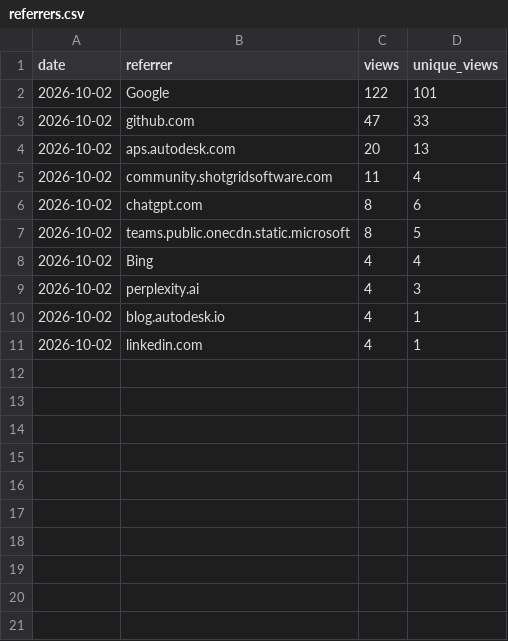
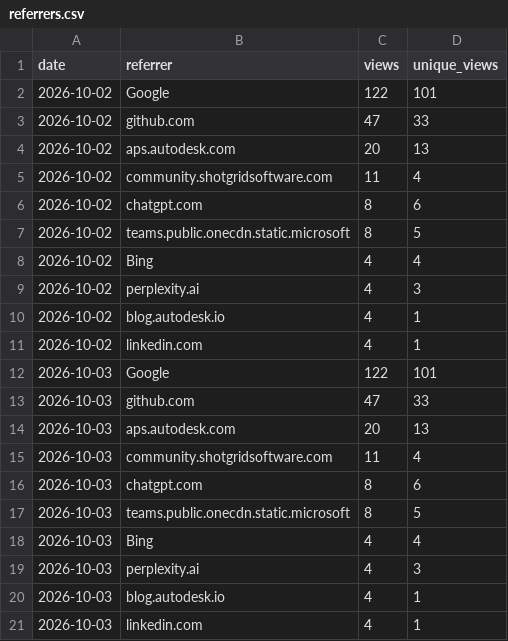
Before and after one commit to autodesk-platform-services/skills, a CSV file: referrers.csv, drawn as a sheet; the diff names each change by its address in the sheet, - before the commit and + after, or states it on an @@ line.

```diff
--- a/referrers.csv
+++ b/referrers.csv
+row 12: 2026-10-03 | Google | 122 | 101
+row 13: 2026-10-03 | github.com | 47 | 33
+row 14: 2026-10-03 | aps.autodesk.com | 20 | 13
+row 15: 2026-10-03 | community.shotgridsoftware.com | 11 | 4
+row 16: 2026-10-03 | chatgpt.com | 8 | 6
+row 17: 2026-10-03 | teams.public.onecdn.static.microsoft | 8 | 5
+row 18: 2026-10-03 | Bing | 4 | 4
+row 19: 2026-10-03 | perplexity.ai | 4 | 3
+row 20: 2026-10-03 | blog.autodesk.io | 4 | 1
+row 21: 2026-10-03 | linkedin.com | 4 | 1
```
Also changed, not shown: installs.csv, paths.csv, 1 other file.
